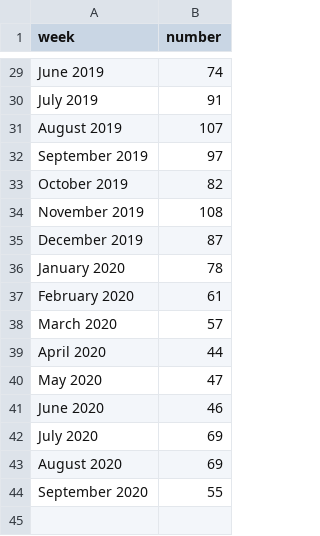
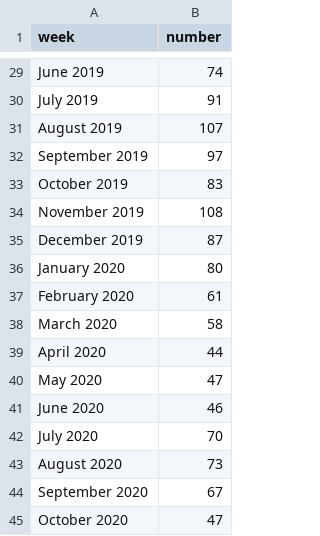
Before and after one commit to jessicachinafile/jessicachinafile.github.io, a TSV file: monthly/TAstartdate.tsv, drawn as a sheet; only a part is shown, gaps mark what is left out.

Commit message:
Add files via upload
11/2 data

```diff
--- a/monthly/TAstartdate.tsv
+++ b/monthly/TAstartdate.tsv
@@ -32,8 +32,8 @@ August 2019	107
 September 2019	97
-October 2019	82
+October 2019	83
 November 2019	108
 December 2019	87
-January 2020	78
+January 2020	80
 February 2020	61
-March 2020	57
+March 2020	58
 April 2020	44
@@ -41,4 +41,5 @@ May 2020	47
 June 2020	46
-July 2020	69
-August 2020	69
-September 2020	55
+July 2020	70
+August 2020	73
+September 2020	67
+October 2020	47
```
Also changed, not shown: monthly/RObyAOO.tsv, monthly/RObyAOOchoro.tsv, 13 other files.
